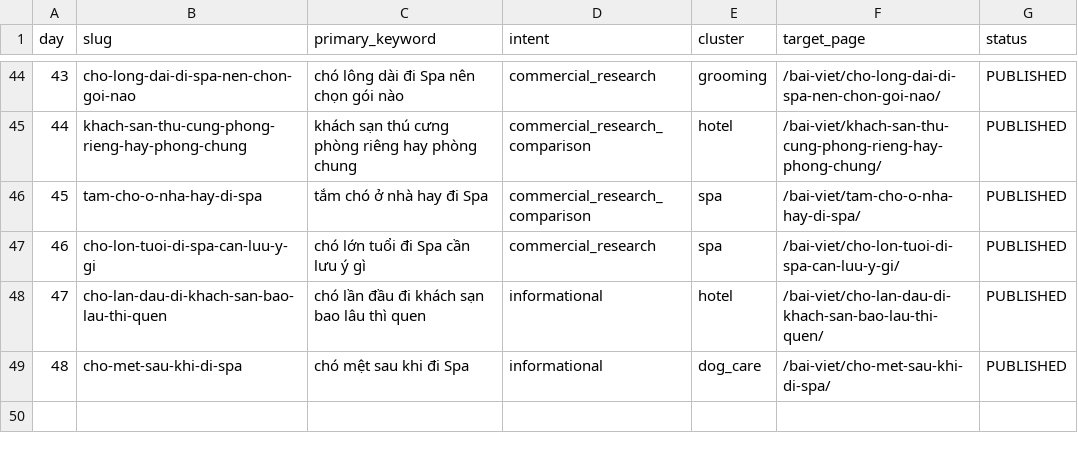
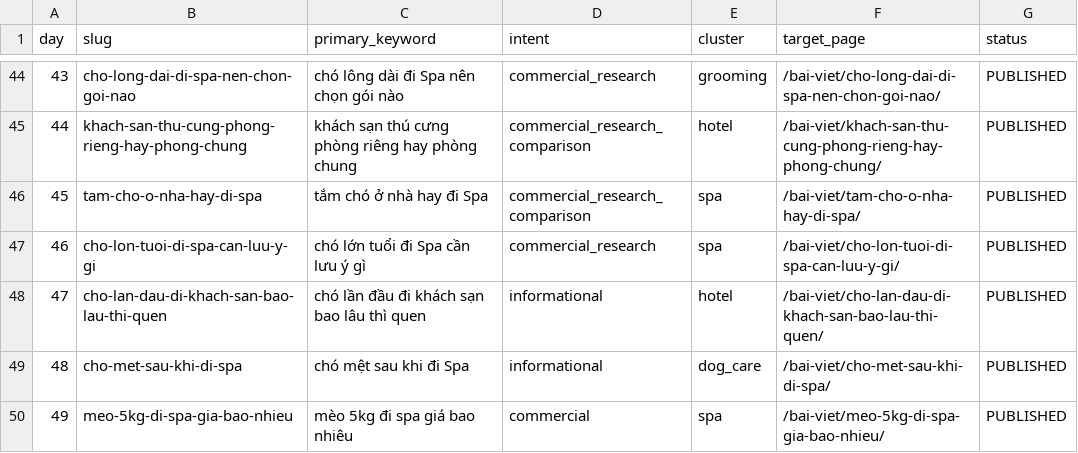
Before and after one commit to capquangfptminhlh/mimi, a CSV file: .website-os/evidence/seo-content-calendar-30d.csv, drawn as a sheet; only a part is shown, gaps mark what is left out.

Commit message:
seo: mark cat 5kg article published

```diff
--- a/.website-os/evidence/seo-content-calendar-30d.csv
+++ b/.website-os/evidence/seo-content-calendar-30d.csv
@@ -49 +49,2 @@ day,slug,primary_keyword,intent,cluster,target_page,status
 48,cho-met-sau-khi-di-spa,chó mệt sau khi đi Spa,informational,dog_care,/bai-viet/cho-met-sau-khi-di-spa/,PUBLISHED
+49,meo-5kg-di-spa-gia-bao-nhieu,mèo 5kg đi spa giá bao nhiêu,commercial,spa,/bai-viet/meo-5kg-di-spa-gia-bao-nhieu/,PUBLISHED
```
